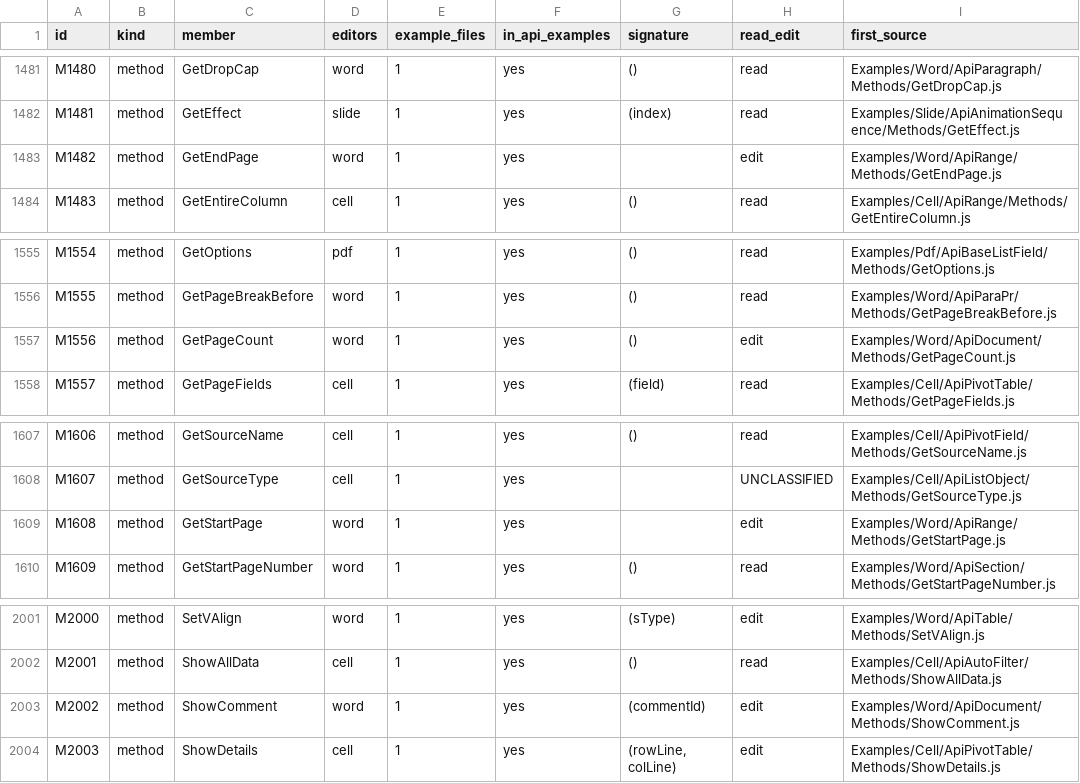
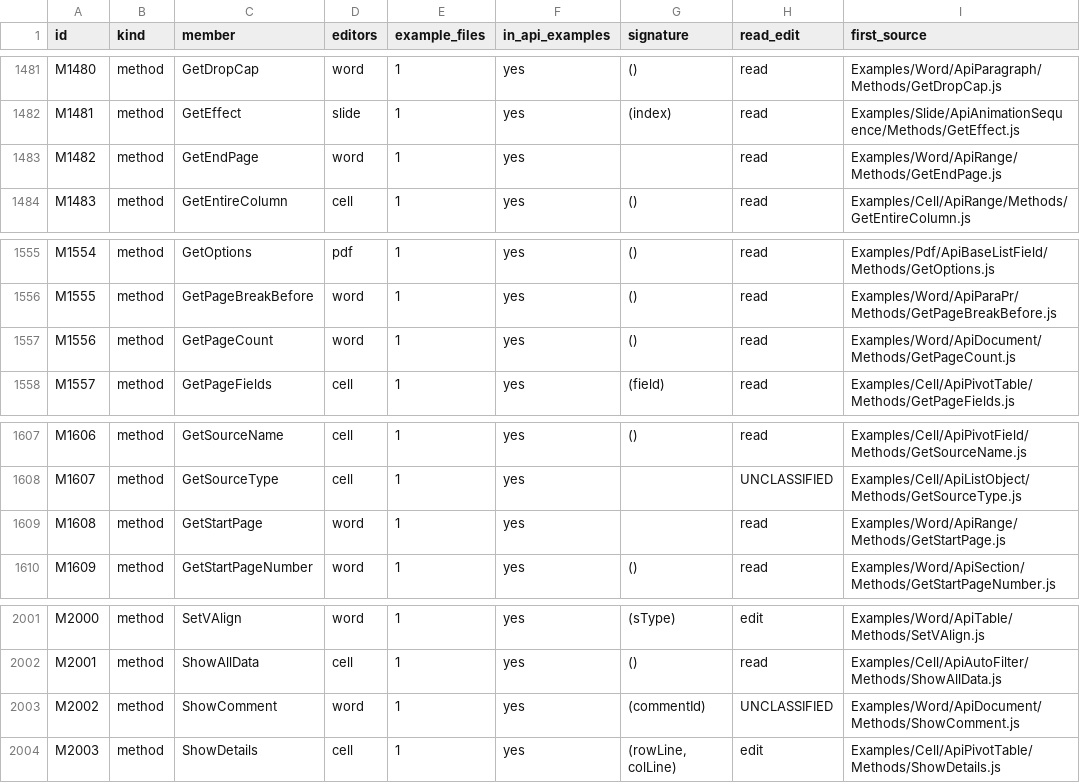
Before and after one commit to r7-consult/libreoffice-onlyoffice, a CSV file: docs/API_INVENTORY.csv, drawn as a sheet; only a part is shown, gaps mark what is left out.

```diff
--- a/docs/API_INVENTORY.csv
+++ b/docs/API_INVENTORY.csv
@@ -1482,3 +1482,3 @@ M1480,method,GetDropCap,word,1,yes,(),read,Examples/Word/ApiParagraph/Methods/Ge
 M1481,method,GetEffect,slide,1,yes,(index),read,Examples/Slide/ApiAnimationSequence/Methods/GetEffect.js
-M1482,method,GetEndPage,word,1,yes,,edit,Examples/Word/ApiRange/Methods/GetEndPage.js
+M1482,method,GetEndPage,word,1,yes,,read,Examples/Word/ApiRange/Methods/GetEndPage.js
 M1483,method,GetEntireColumn,cell,1,yes,(),read,Examples/Cell/ApiRange/Methods/GetEntireColumn.js
@@ -1556,3 +1556,3 @@ M1554,method,GetOptions,pdf,1,yes,(),read,Examples/Pdf/ApiBaseListField/Methods/
 M1555,method,GetPageBreakBefore,word,1,yes,(),read,Examples/Word/ApiParaPr/Methods/GetPageBreakBefore.js
-M1556,method,GetPageCount,word,1,yes,(),edit,Examples/Word/ApiDocument/Methods/GetPageCount.js
+M1556,method,GetPageCount,word,1,yes,(),read,Examples/Word/ApiDocument/Methods/GetPageCount.js
 M1557,method,GetPageFields,cell,1,yes,(field),read,Examples/Cell/ApiPivotTable/Methods/GetPageFields.js
@@ -1608,3 +1608,3 @@ M1606,method,GetSourceName,cell,1,yes,(),read,Examples/Cell/ApiPivotField/Method
 M1607,method,GetSourceType,cell,1,yes,,UNCLASSIFIED,Examples/Cell/ApiListObject/Methods/GetSourceType.js
-M1608,method,GetStartPage,word,1,yes,,edit,Examples/Word/ApiRange/Methods/GetStartPage.js
+M1608,method,GetStartPage,word,1,yes,,read,Examples/Word/ApiRange/Methods/GetStartPage.js
 M1609,method,GetStartPageNumber,word,1,yes,(),read,Examples/Word/ApiSection/Methods/GetStartPageNumber.js
@@ -2002,3 +2002,3 @@ M2000,method,SetVAlign,word,1,yes,(sType),edit,Examples/Word/ApiTable/Methods/Se
 M2001,method,ShowAllData,cell,1,yes,(),read,Examples/Cell/ApiAutoFilter/Methods/ShowAllData.js
-M2002,method,ShowComment,word,1,yes,(commentId),edit,Examples/Word/ApiDocument/Methods/ShowComment.js
+M2002,method,ShowComment,word,1,yes,(commentId),UNCLASSIFIED,Examples/Word/ApiDocument/Methods/ShowComment.js
 M2003,method,ShowDetails,cell,1,yes,"(rowLine, colLine)",edit,Examples/Cell/ApiPivotTable/Methods/ShowDetails.js
```
Also changed, not shown: 16 other files.
